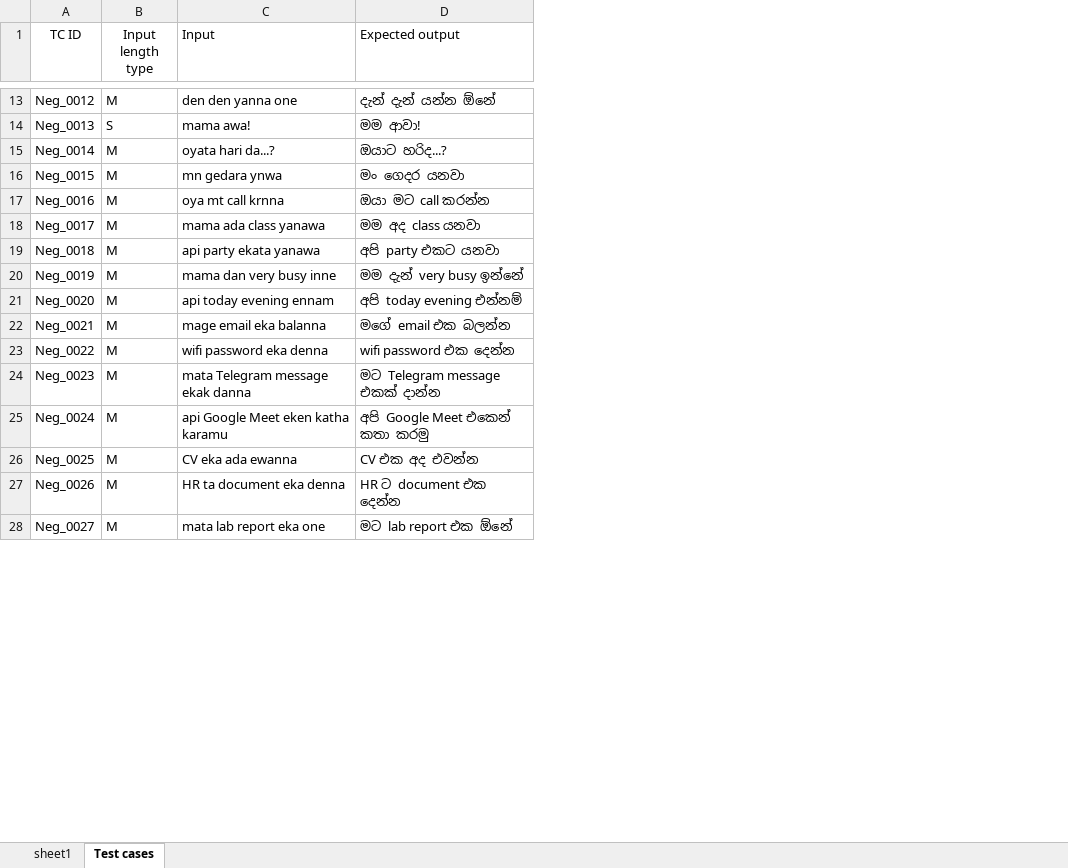
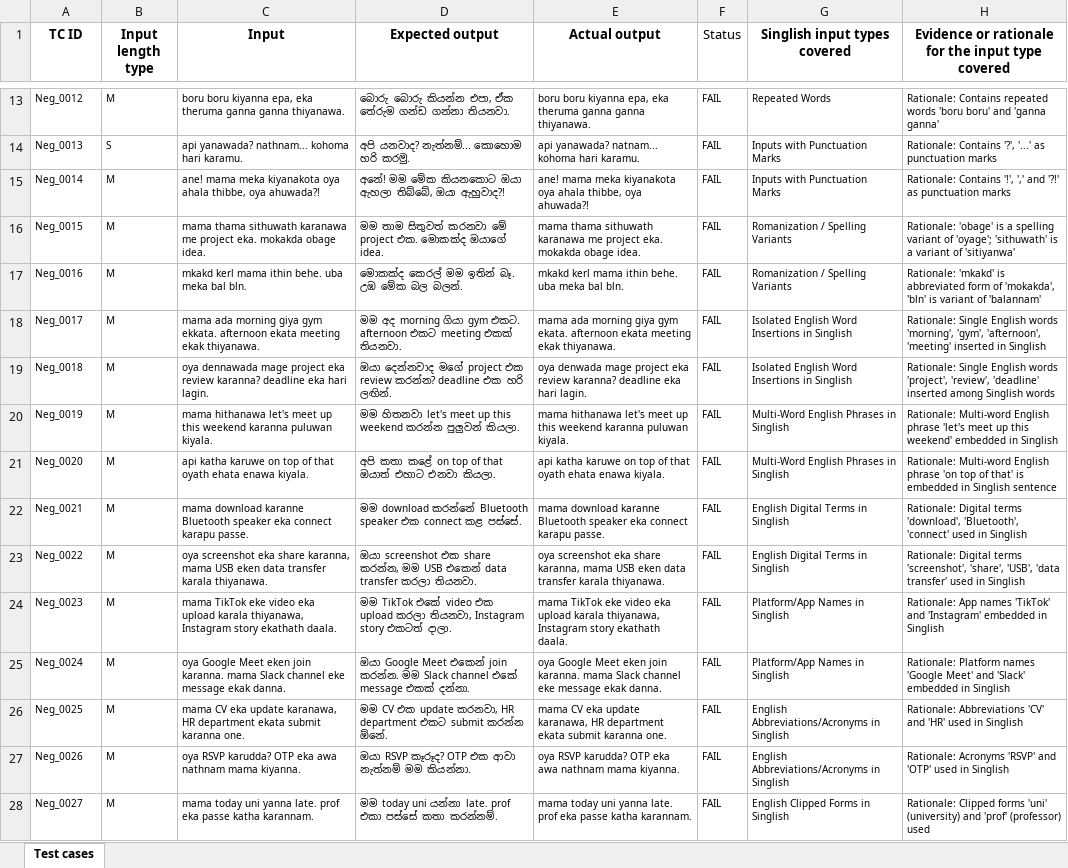
Before and after one commit to Amasha-tecky/IT23142978_ITPM_Assignment_1_Testing, an Excel workbook: IT23142978_Test cases.xlsx, sheet Test cases, drawn as a sheet; only a part is shown, gaps mark what is left out; values as stored, in another font and other column widths than the file's, no borders; the diff covers the shown part only; the diff names each change by its address in the sheet, - before the commit and + after, or states it on an @@ line.

Commit message:
Complete 50 test cases with input types and rationale

```diff
--- a/IT23142978_Test cases.xlsx (sheet Test cases)
+++ b/IT23142978_Test cases.xlsx (sheet Test cases)
-sheet tab: sheet1
+column E (Actual output), rows 13-28: boru boru kiyanna epa, eka theruma ganna ganna thiyanawa. | api yanawada? natnam... kohoma hari karamu. | ane! mama meka kiyanakota oya ahala thibbe, oya ahuwada?! | mama thama sithuwath karanawa me project eka. mokakda obage idea. | mkakd kerl mama ithin behe. uba meka bal bln. | mama ada morning giya gym ekata. afternoon ekata meeting ekak thiyanawa. | oya denwada mage project eka review karanna? deadline eka hari lagin. | mama hithanawa let's meet up this weekend karanna puluwan kiyala. | api katha karuwe on top of that oyath ehata enawa kiyala. | mama download karanne Bluetooth speaker eka connect karapu passe. | oya screenshot eka share karanna, mama USB eken data transfer karala thiyanawa. | mama TikTok eke video eka upload karala thiyanawa, Instagram story ekathath daala. | oya Google Meet eken join karanna. mama Slack channel eke message ekak danna. | mama CV eka update karanawa, HR department ekata submit karanna one. | oya RSVP karudda? OTP eka awa nathnam mama kiyanna. | mama today uni yanna late. prof eka passe katha karannam.
+column F (Status), rows 13-28: all FAIL
+column G (Singlish input types covered), rows 13-28: Repeated Words | Inputs with Punctuation Marks | Inputs with Punctuation Marks | Romanization / Spelling Variants | Romanization / Spelling Variants | Isolated English Word Insertions in Singlish | Isolated English Word Insertions in Singlish | Multi-Word English Phrases in Singlish | Multi-Word English Phrases in Singlish | English Digital Terms in Singlish | English Digital Terms in Singlish | Platform/App Names in Singlish | Platform/App Names in Singlish | English Abbreviations/Acronyms in Singlish | English Abbreviations/Acronyms in Singlish | English Clipped Forms in Singlish
+column H, row 1: Evidence or rationale for the input type covered; rows 13-28: Rationale: Contains repeated words 'boru boru' and 'ganna ganna' | Rationale: Contains '?', '...' as punctuation marks | Rationale: Contains '!', ',' and '?!' as punctuation marks | Rationale: 'obage' is a spelling variant of 'oyage'; 'sithuwath' is a variant of 'sitiyanwa' | Rationale: 'mkakd' is abbreviated form of 'mokakda', 'bln' is variant of 'balannam' | Rationale: Single English words 'morning', 'gym', 'afternoon', 'meeting' inserted in Singlish | Rationale: Single English words 'project', 'review', 'deadline' inserted among Singlish words | Rationale: Multi-word English phrase 'let's meet up this weekend' embedded in Singlish | Rationale: Multi-word English phrase 'on top of that' is embedded in Singlish sentence | Rationale: Digital terms 'download', 'Bluetooth', 'connect' used in Singlish | Rationale: Digital terms 'screenshot', 'share', 'USB', 'data transfer' used in Singlish | Rationale: App names 'TikTok' and 'Instagram' embedded in Singlish | Rationale: Platform names 'Google Meet' and 'Slack' embedded in Singlish | Rationale: Abbreviations 'CV' and 'HR' used in Singlish | Rationale: Acronyms 'RSVP' and 'OTP' used in Singlish | Rationale: Clipped forms 'uni' (university) and 'prof' (professor) used
-A1:D1 bold: off
+A1:D1 bold: on
-C1:D1 alignment: left
+C1:D1 alignment: center
@@ A13:D28 text size: smaller @@
-C13 (Input): den den yanna one
+C13 (Input): boru boru kiyanna epa, eka theruma ganna ganna thiyanawa.
-D13 (Expected output): දැන් දැන් යන්න ඕනේ
+D13 (Expected output): බොරු බොරු කියන්න එපා, ඒක තේරුම ගන්ඩ ගන්නා තියනවා.
-C14 (Input): mama awa!
+C14 (Input): api yanawada? nathnam... kohoma hari karamu.
-D14 (Expected output): මම ආවා!
+D14 (Expected output): අපි යනවාද? නැත්නම්... කොහොම හරි කරමු.
-C15 (Input): oyata hari da...?
+C15 (Input): ane! mama meka kiyanakota oya ahala thibbe, oya ahuwada?!
-D15 (Expected output): ඔයාට හරිද...?
+D15 (Expected output): අනේ! මම මේක කියනකොට ඔයා ඇහලා තිබ්බේ, ඔයා ඇහුවාද?!
-C16 (Input): mn gedara ynwa
+C16 (Input): mama thama sithuwath karanawa me project eka. mokakda obage idea.
-D16 (Expected output): මං ගෙදර යනවා
+D16 (Expected output): මම තාම සිතුවත් කරනවා මේ project එක. මොකක්ද ඔයාගේ idea.
-C17 (Input): oya mt call krnna
+C17 (Input): mkakd kerl mama ithin behe. uba meka bal bln.
-D17 (Expected output): ඔයා මට call කරන්න
+D17 (Expected output): මොකක්ද කෙරල් මම ඉතින් බෑ. උඹ මේක බල බලන්.
-C18 (Input): mama ada class yanawa
+C18 (Input): mama ada morning giya gym ekkata. afternoon ekata meeting ekak thiyanawa.
-D18 (Expected output): මම අද class යනවා
+D18 (Expected output): මම අද morning ගියා gym එකට. afternoon එකට meeting එකක් තියනවා.
-C19 (Input): api party ekata yanawa
+C19 (Input): oya dennawada mage project eka review karanna? deadline eka hari lagin.
-D19 (Expected output): අපි party එකට යනවා
+D19 (Expected output): ඔයා දෙන්නවාද මගේ project එක review කරන්න? deadline එක හරි ලඟින්.
-C20 (Input): mama dan very busy inne
+C20 (Input): mama hithanawa let's meet up this weekend karanna puluwan kiyala.
-D20 (Expected output): මම දැන් very busy ඉන්නේ
+D20 (Expected output): මම හිතනවා let's meet up this weekend කරන්න පුලුවන් කියලා.
-C21 (Input): api today evening ennam
+C21 (Input): api katha karuwe on top of that oyath ehata enawa kiyala.
-D21 (Expected output): අපි today evening එන්නම්
+D21 (Expected output): අපි කතා කළේ on top of that ඔයාත් එහාට එනවා කියලා.
-C22 (Input): mage email eka balanna
+C22 (Input): mama download karanne Bluetooth speaker eka connect karapu passe.
-D22 (Expected output): මගේ email එක බලන්න
+D22 (Expected output): මම download කරන්නේ Bluetooth speaker එක connect කළ පස්සේ.
-C23 (Input): wifi password eka denna
+C23 (Input): oya screenshot eka share karanna, mama USB eken data transfer karala thiyanawa.
-D23 (Expected output): wifi password එක දෙන්න
+D23 (Expected output): ඔයා screenshot එක share කරන්න, මම USB එකෙන් data transfer කරලා තියනවා.
-C24 (Input): mata Telegram message ekak danna
+C24 (Input): mama TikTok eke video eka upload karala thiyanawa, Instagram story ekathath daala.
-D24 (Expected output): මට Telegram message එකක් දාන්න
+D24 (Expected output): මම TikTok එකේ video එක upload කරලා තියනවා, Instagram story එකටත් දාලා.
-C25 (Input): api Google Meet eken katha karamu
+C25 (Input): oya Google Meet eken join karanna. mama Slack channel eke message ekak danna.
-D25 (Expected output): අපි Google Meet එකෙන් කතා කරමු
+D25 (Expected output): ඔයා Google Meet එකෙන් join කරන්න. මම Slack channel එකේ message එකක් දන්නා.
-C26 (Input): CV eka ada ewanna
+C26 (Input): mama CV eka update karanawa, HR department ekata submit karanna one.
-D26 (Expected output): CV එක අද එවන්න
+D26 (Expected output): මම CV එක update කරනවා, HR department එකට submit කරන්න ඕනේ.
-C27 (Input): HR ta document eka denna
+C27 (Input): oya RSVP karudda? OTP eka awa nathnam mama kiyanna.
-D27 (Expected output): HR ට document එක දෙන්න
+D27 (Expected output): ඔයා RSVP කෑරූද? OTP එක ආවා නැත්නම් මම කියන්නා.
-C28 (Input): mata lab report eka one
+C28 (Input): mama today uni yanna late. prof eka passe katha karannam.
-D28 (Expected output): මට lab report එක ඕනේ
+D28 (Expected output): මම today uni යන්නා late. prof එකා පස්සේ කතා කරන්නම්.
```
Also changed, not shown: 75 edited cells and cell formats elsewhere in this sheet, 1 other file.
